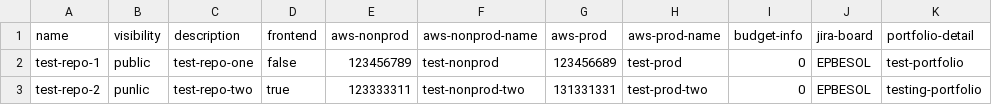
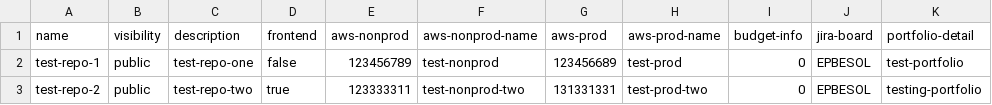
Before and after one commit to edplus-iac-demo/github-provisioning-iac, a CSV file: data/repos.csv, drawn as a sheet.

Commit message:
Update repos.csv

```diff
--- a/data/repos.csv
+++ b/data/repos.csv
@@ -2,2 +2,2 @@ name,visibility,description,frontend,aws-nonprod,aws-nonprod-name,aws-prod,aws-p
 test-repo-1,public,test-repo-one,false,123456789,test-nonprod,123456689,test-prod,0,EPBESOL,test-portfolio
-test-repo-2,punlic,test-repo-two,true,123333311,test-nonprod-two,131331331,test-prod-two,0,EPBESOL,testing-portfolio
+test-repo-2,public,test-repo-two,true,123333311,test-nonprod-two,131331331,test-prod-two,0,EPBESOL,testing-portfolio
```
